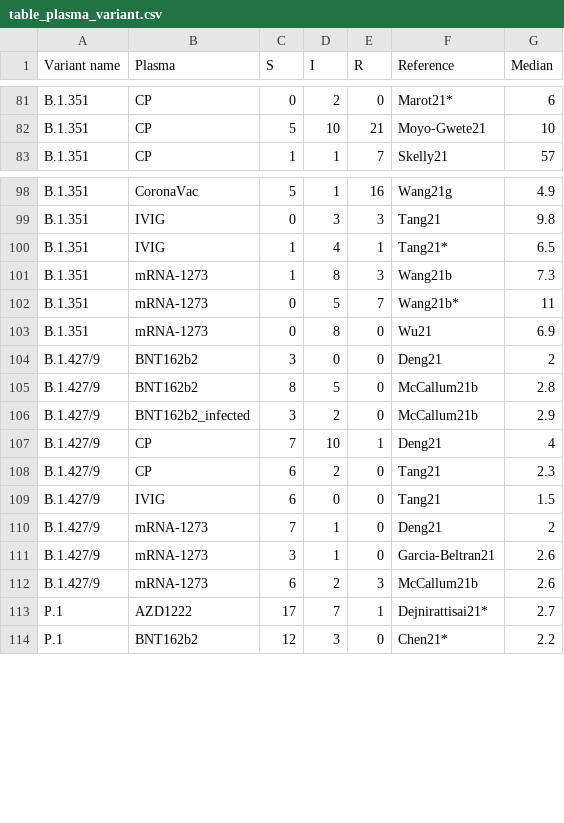
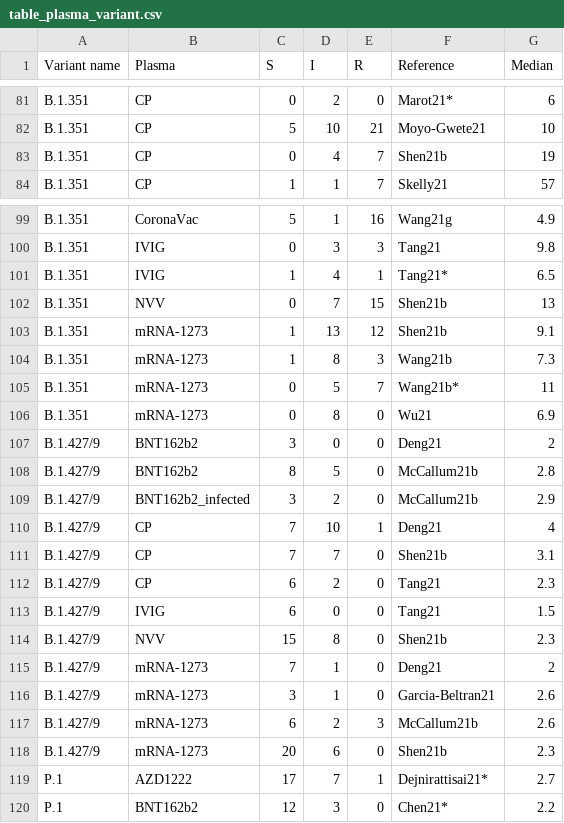
Before and after one commit to hivdb/covid-drdb-reports, a CSV file: susceptibility-data_files/table/table_plasma_variant.csv, drawn as a sheet; only a part is shown, gaps mark what is left out; the diff names each change by its address in the sheet, - before the commit and + after, or states it on an @@ line.

Commit message:
update tables and figures, add Shen21b

```diff
--- a/susceptibility-data_files/table/table_plasma_variant.csv
+++ b/susceptibility-data_files/table/table_plasma_variant.csv
+row 83: B.1.351 | CP | 0 | 4 | 7 | Shen21b | 19
+row 102: B.1.351 | NVV | 0 | 7 | 15 | Shen21b | 13
+row 103: B.1.351 | mRNA-1273 | 1 | 13 | 12 | Shen21b | 9.1
+row 111: B.1.427/9 | CP | 7 | 7 | 0 | Shen21b | 3.1
+row 114: B.1.427/9 | NVV | 15 | 8 | 0 | Shen21b | 2.3
+row 118: B.1.427/9 | mRNA-1273 | 20 | 6 | 0 | Shen21b | 2.3
```
Also changed, not shown: susceptibility-data_files/table/table_plasma.csv, susceptibility-data_files/table/table_plasma_figure.csv, 8 other files.
